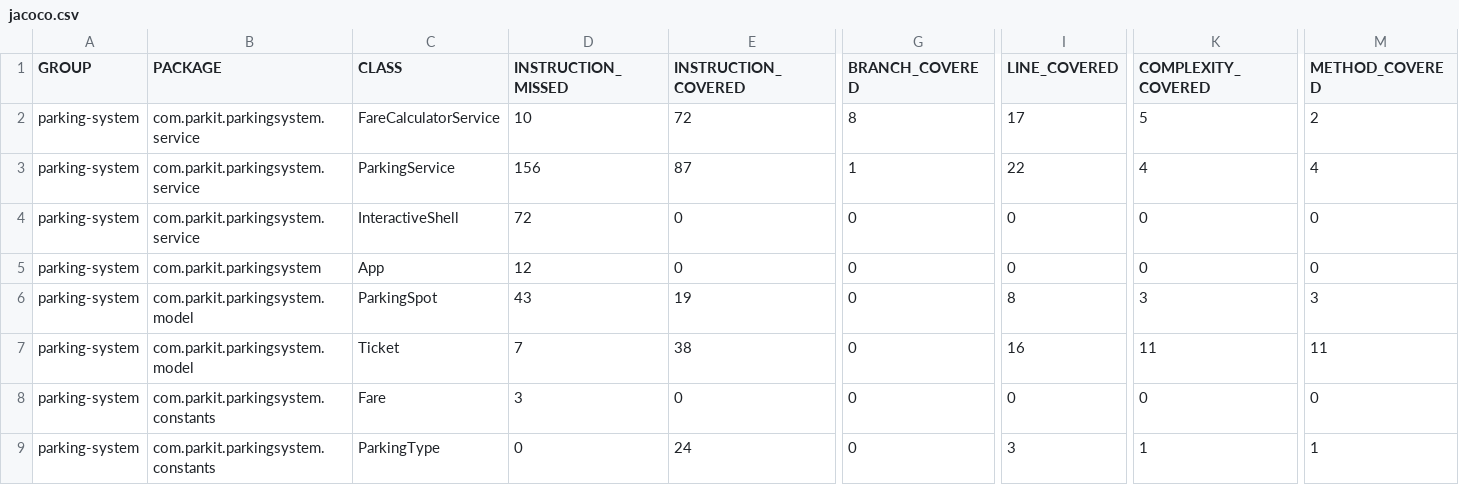
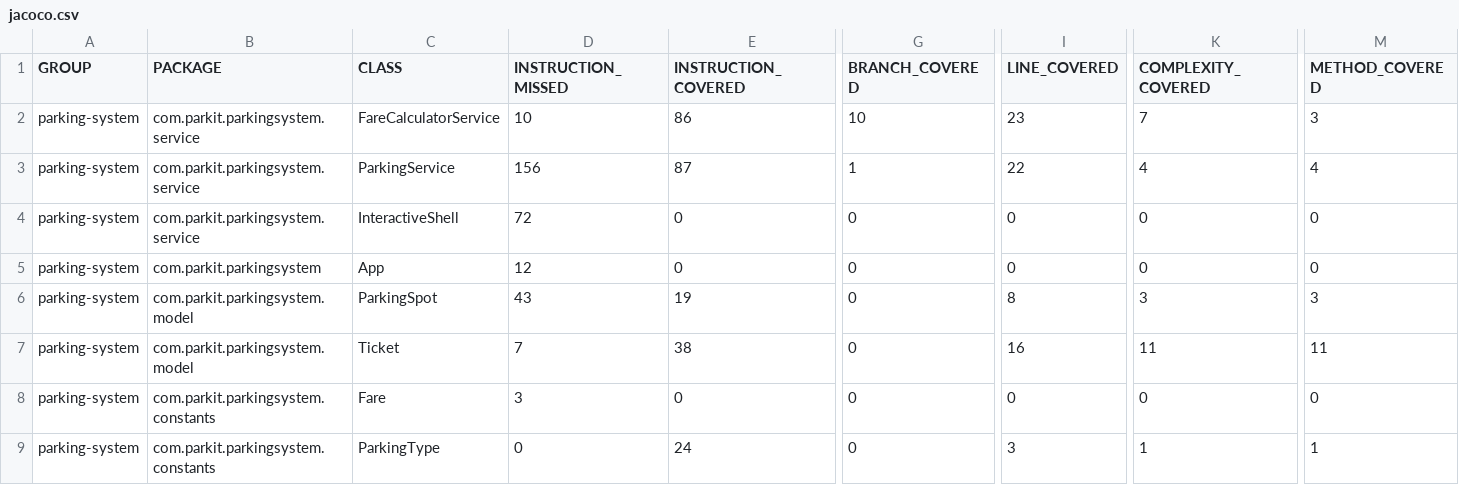
Before and after one commit to Johanlabbe/labbe-johan-tester-Java, a CSV file: target/site/jacoco/jacoco.csv, drawn as a sheet; only a part is shown, gaps mark what is left out; the diff names each change by its address in the sheet, - before the commit and + after, or states it on an @@ line.

```diff
--- a/target/site/jacoco/jacoco.csv
+++ b/target/site/jacoco/jacoco.csv
-E2 (INSTRUCTION_COVERED): 72
+E2 (INSTRUCTION_COVERED): 86
-G2 (BRANCH_COVERED): 8
+G2 (BRANCH_COVERED): 10
-I2 (LINE_COVERED): 17
+I2 (LINE_COVERED): 23
-K2 (COMPLEXITY_COVERED): 5
+K2 (COMPLEXITY_COVERED): 7
-M2 (METHOD_COVERED): 2
+M2 (METHOD_COVERED): 3
```
Also changed, not shown: 17 other files.
